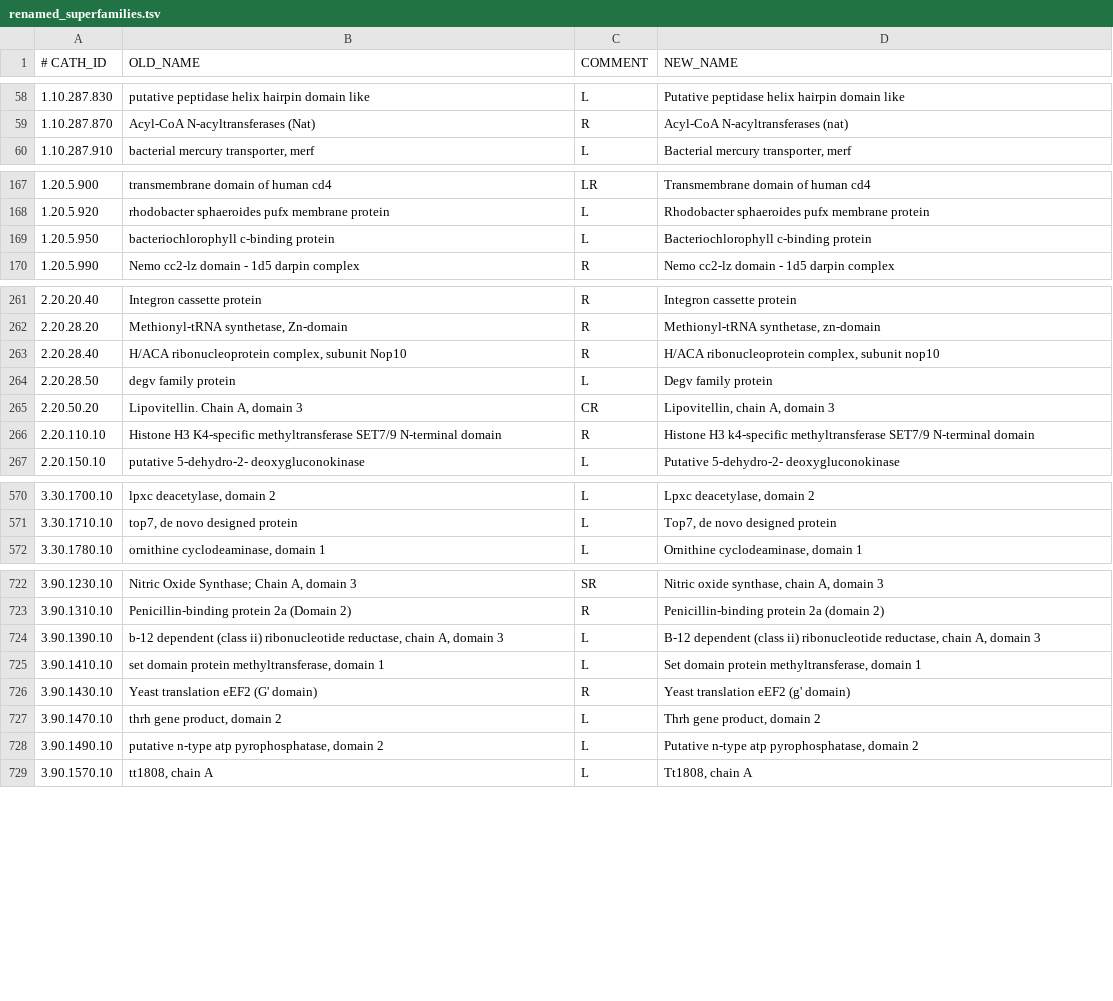
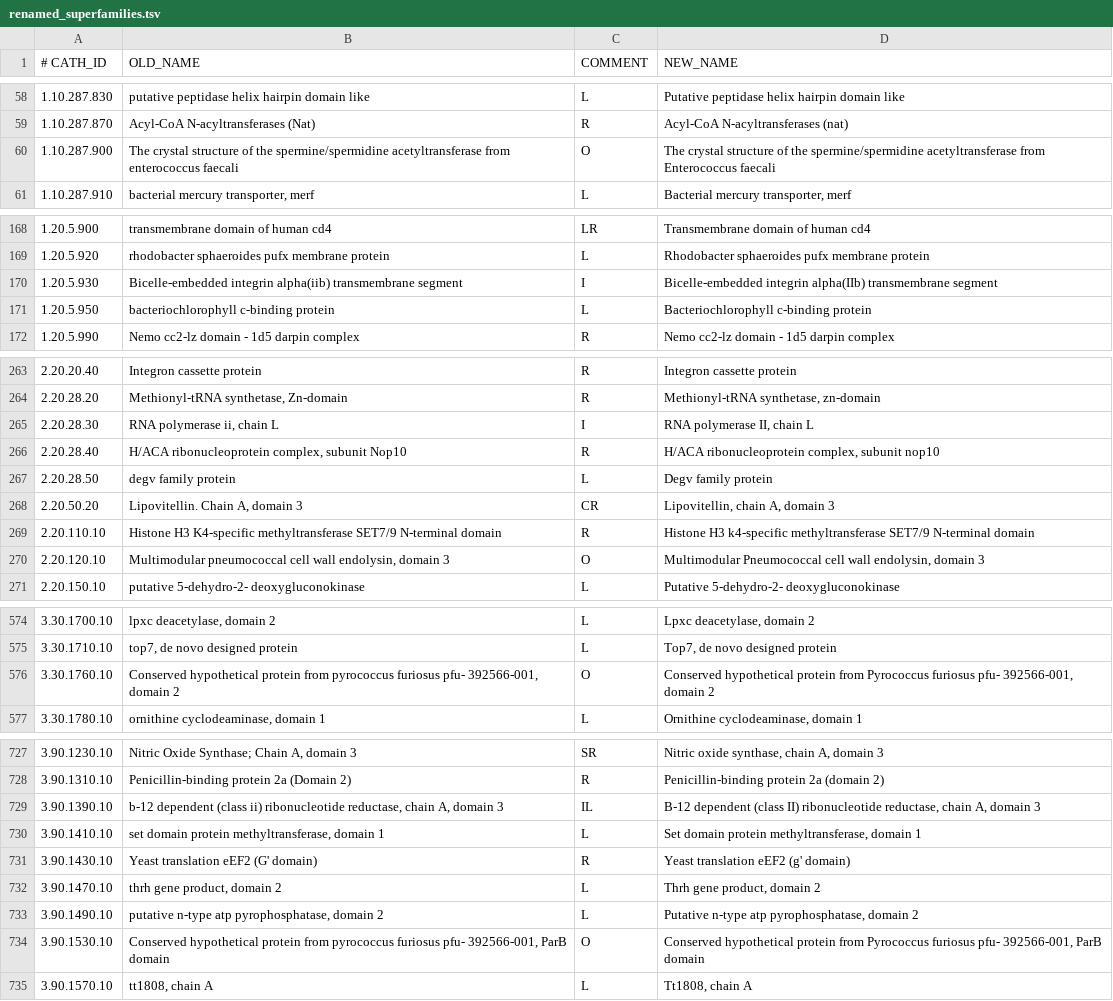
Before and after one commit to CATH-summer-2018/SFAM-renaming, a TSV file: results/renamed_superfamilies.tsv, drawn as a sheet; only a part is shown, gaps mark what is left out; the diff covers the shown part only.

```diff
--- a/results/renamed_superfamilies.tsv
+++ b/results/renamed_superfamilies.tsv
@@ -59,2 +59,3 @@
 1.10.287.870	Acyl-CoA N-acyltransferases (Nat) 	R	Acyl-CoA N-acyltransferases (nat)
+1.10.287.900	The crystal structure of the spermine/spermidine acetyltransferase from enterococcus faecali	O	The crystal structure of the spermine/spermidine acetyltransferase from Enterococcus faecali
 1.10.287.910	bacterial mercury transporter, merf	L	Bacterial mercury transporter, merf
@@ -168,2 +169,3 @@
 1.20.5.920	rhodobacter sphaeroides pufx membrane protein	L	Rhodobacter sphaeroides pufx membrane protein
+1.20.5.930	Bicelle-embedded integrin alpha(iib) transmembrane segment	I	Bicelle-embedded integrin alpha(IIb) transmembrane segment
 1.20.5.950	bacteriochlorophyll c-binding protein	L	Bacteriochlorophyll c-binding protein
@@ -262,2 +264,3 @@
 2.20.28.20	Methionyl-tRNA synthetase, Zn-domain	R	Methionyl-tRNA synthetase, zn-domain
+2.20.28.30	RNA polymerase ii, chain L	I	RNA polymerase II, chain L
 2.20.28.40	H/ACA ribonucleoprotein complex, subunit Nop10	R	H/ACA ribonucleoprotein complex, subunit nop10
@@ -266,2 +269,3 @@
 2.20.110.10	Histone H3 K4-specific methyltransferase SET7/9 N-terminal domain	R	Histone H3 k4-specific methyltransferase SET7/9 N-terminal domain
+2.20.120.10	Multimodular pneumococcal cell wall endolysin, domain 3	O	Multimodular Pneumococcal cell wall endolysin, domain 3
 2.20.150.10	putative 5-dehydro-2- deoxygluconokinase	L	Putative 5-dehydro-2- deoxygluconokinase
@@ -571,2 +575,3 @@
 3.30.1710.10	top7, de novo designed protein	L	Top7, de novo designed protein
+3.30.1760.10	Conserved hypothetical protein from pyrococcus furiosus pfu- 392566-001, domain 2	O	Conserved hypothetical protein from Pyrococcus furiosus pfu- 392566-001, domain 2
 3.30.1780.10	ornithine cyclodeaminase, domain 1	L	Ornithine cyclodeaminase, domain 1
@@ -723,3 +728,3 @@
 3.90.1310.10	Penicillin-binding protein 2a (Domain 2)	R	Penicillin-binding protein 2a (domain 2)
-3.90.1390.10	b-12 dependent (class ii) ribonucleotide reductase, chain A, domain 3	L	B-12 dependent (class ii) ribonucleotide reductase, chain A, domain 3
+3.90.1390.10	b-12 dependent (class ii) ribonucleotide reductase, chain A, domain 3	IL	B-12 dependent (class II) ribonucleotide reductase, chain A, domain 3
 3.90.1410.10	set domain protein methyltransferase, domain 1	L	Set domain protein methyltransferase, domain 1
@@ -728,2 +733,3 @@
 3.90.1490.10	putative n-type atp pyrophosphatase, domain 2	L	Putative n-type atp pyrophosphatase, domain 2
+3.90.1530.10	Conserved hypothetical protein from pyrococcus furiosus pfu- 392566-001, ParB domain	O	Conserved hypothetical protein from Pyrococcus furiosus pfu- 392566-001, ParB domain
 3.90.1570.10	tt1808, chain A	L	Tt1808, chain A
```
Also changed, not shown: 20 edited cells elsewhere in this file, 9 other files.
